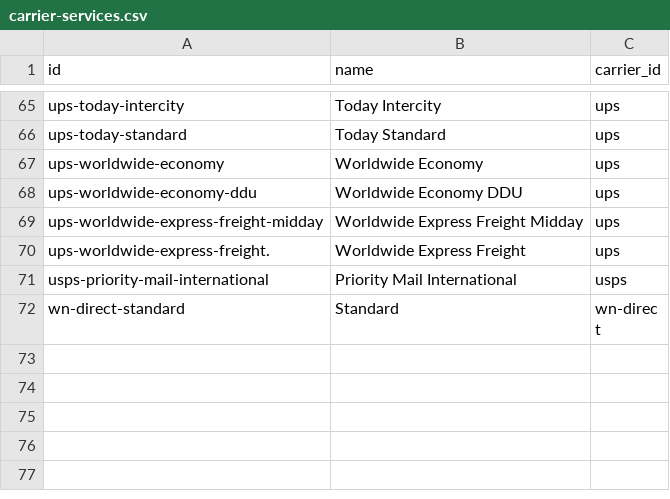
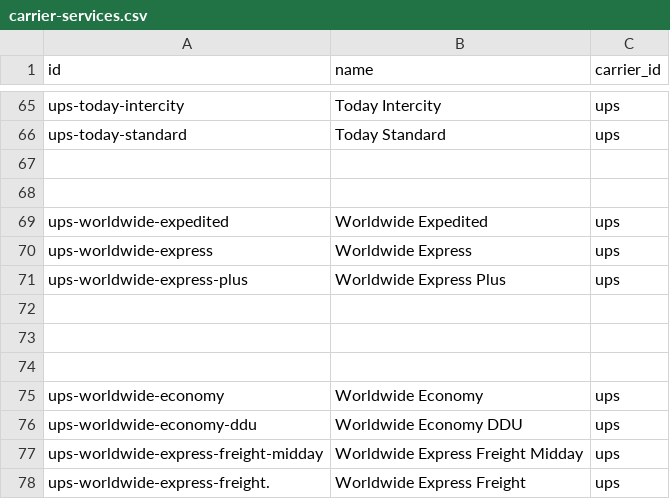
Before and after one commit to flowcommerce/json-reference, a CSV file: data/original/carrier-services.csv, drawn as a sheet; only a part is shown, gaps mark what is left out; the shorter side is filled out with more unchanged rows.

Commit message:
CORE-2902: Add ups service levels

```diff
--- a/data/original/carrier-services.csv
+++ b/data/original/carrier-services.csv
@@ -66,2 +66,10 @@ ups-today-intercity,Today Intercity,ups
 ups-today-standard,Today Standard,ups
+
+
+ups-worldwide-expedited,Worldwide Expedited,ups
+ups-worldwide-express,Worldwide Express,ups
+ups-worldwide-express-plus,Worldwide Express Plus,ups
+
+
+
 ups-worldwide-economy,Worldwide Economy,ups
```
